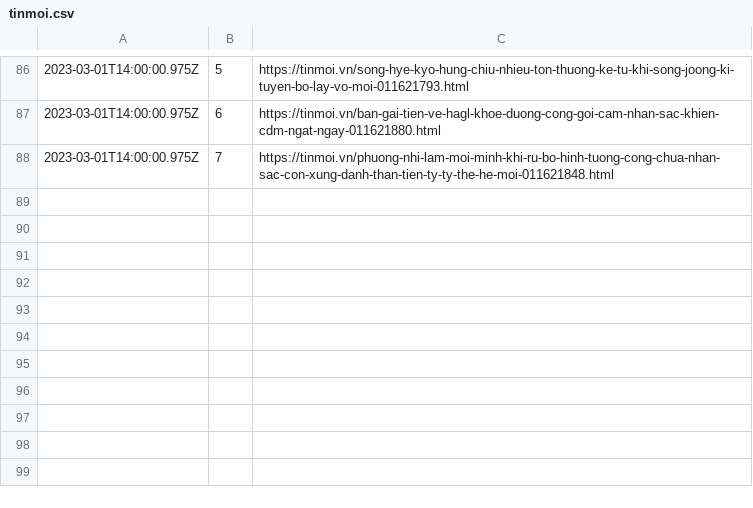
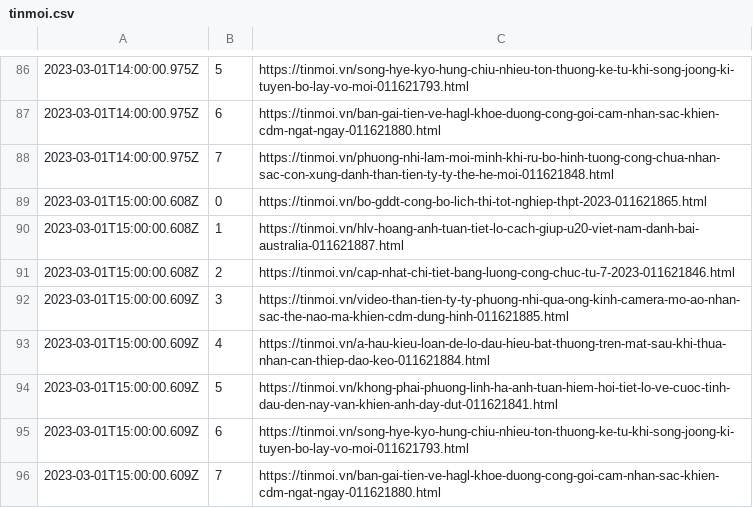
Before and after one commit to Actable-AI/public-datasets, a CSV file: tinmoi.csv, drawn as a sheet; only a part is shown, gaps mark what is left out; the diff names each change by its address in the sheet, - before the commit and + after, or states it on an @@ line.

Commit message:
Add new logs

```diff
--- a/tinmoi.csv
+++ b/tinmoi.csv
+row 89: 2023-03-01T15:00:00.608Z | 0 | https://tinmoi.vn/bo-gddt-cong-bo-lich-thi-tot-nghiep-thpt-2023-011621865.html
+row 90: 2023-03-01T15:00:00.608Z | 1 | https://tinmoi.vn/hlv-hoang-anh-tuan-tiet-lo-cach-giup-u20-viet-nam-danh-bai-australia-011621887.html
+row 91: 2023-03-01T15:00:00.608Z | 2 | https://tinmoi.vn/cap-nhat-chi-tiet-bang-luong-cong-chuc-tu-7-2023-011621846.html
+row 92: 2023-03-01T15:00:00.609Z | 3 | https://tinmoi.vn/video-than-tien-ty-ty-phuong-nhi-qua-ong-kinh-camera-mo-ao-nhan-sac-the-nao-ma-khien-cdm-dung-hinh-011621885.html
+row 93: 2023-03-01T15:00:00.609Z | 4 | https://tinmoi.vn/a-hau-kieu-loan-de-lo-dau-hieu-bat-thuong-tren-mat-sau-khi-thua-nhan-can-thiep-dao-keo-011621884.html
+row 94: 2023-03-01T15:00:00.609Z | 5 | https://tinmoi.vn/khong-phai-phuong-linh-ha-anh-tuan-hiem-hoi-tiet-lo-ve-cuoc-tinh-dau-den-nay-van-khien-anh-day-dut-011621841.html
+row 95: 2023-03-01T15:00:00.609Z | 6 | https://tinmoi.vn/song-hye-kyo-hung-chiu-nhieu-ton-thuong-ke-tu-khi-song-joong-ki-tuyen-bo-lay-vo-moi-011621793.html
+row 96: 2023-03-01T15:00:00.609Z | 7 | https://tinmoi.vn/ban-gai-tien-ve-hagl-khoe-duong-cong-goi-cam-nhan-sac-khien-cdm-ngat-ngay-011621880.html
```
